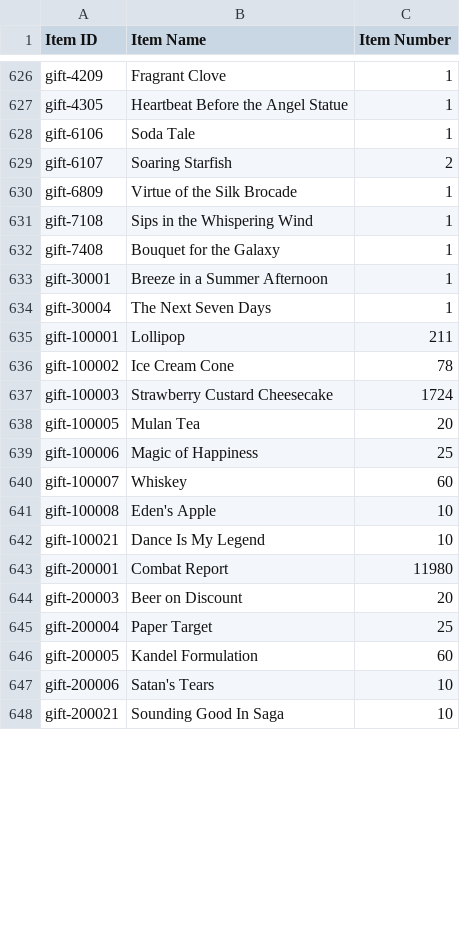
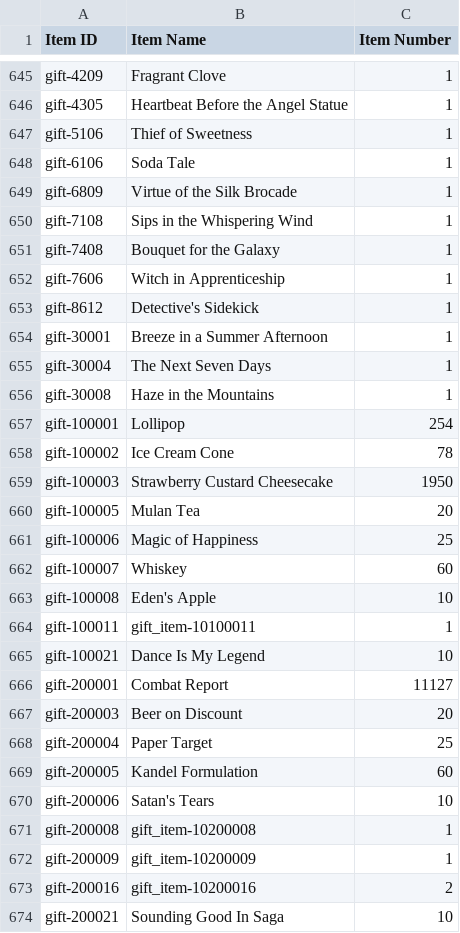
Before and after one commit to Jessegitpush/autogfalarm, a CSV file: 2point06_42778_item_info.csv, drawn as a sheet; only a part is shown, gaps mark what is left out; the diff covers the shown part only.

```diff
--- a/2point06_42778_item_info.csv
+++ b/2point06_42778_item_info.csv
@@ -627,4 +646,4 @@ gift-4209,Fragrant Clove,1
 gift-4305,Heartbeat Before the Angel Statue,1
+gift-5106,Thief of Sweetness,1
 gift-6106,Soda Tale,1
-gift-6107,Soaring Starfish,2
 gift-6809,Virtue of the Silk Brocade,1
@@ -632,7 +651,10 @@ gift-7108,Sips in the Whispering Wind,1
 gift-7408,Bouquet for the Galaxy,1
+gift-7606,Witch in Apprenticeship,1
+gift-8612,Detective's Sidekick,1
 gift-30001,Breeze in a Summer Afternoon,1
 gift-30004,The Next Seven Days,1
-gift-100001,Lollipop,211
+gift-30008,Haze in the Mountains,1
+gift-100001,Lollipop,254
 gift-100002,Ice Cream Cone,78
-gift-100003,Strawberry Custard Cheesecake,1724
+gift-100003,Strawberry Custard Cheesecake,1950
 gift-100005,Mulan Tea,20
@@ -641,4 +663,5 @@ gift-100007,Whiskey,60
 gift-100008,Eden's Apple,10
+gift-100011,gift_item-10100011,1
 gift-100021,Dance Is My Legend,10
-gift-200001,Combat Report,11980
+gift-200001,Combat Report,11127
 gift-200003,Beer on Discount,20
@@ -647,2 +670,5 @@ gift-200005,Kandel Formulation,60
 gift-200006,Satan's Tears,10
+gift-200008,gift_item-10200008,1
+gift-200009,gift_item-10200009,1
+gift-200016,gift_item-10200016,2
 gift-200021,Sounding Good In Saga,10
```
Also changed, not shown: 22 added rows, 3 removed rows and 68 edited cells elsewhere in this file, 2point06_42778__theater_optimize_team.csv, 2point06_42778_coalition_info.csv, 8 other files.
